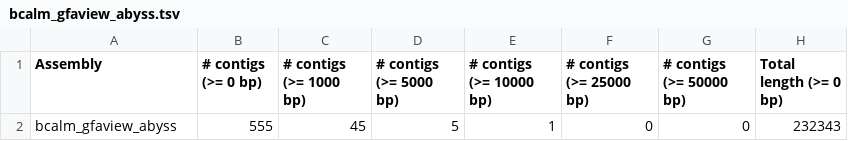
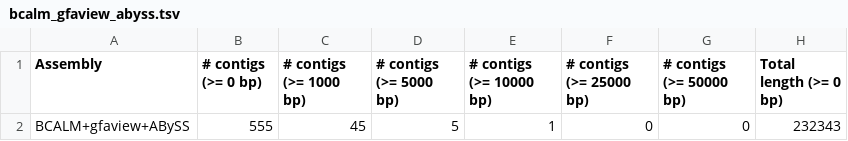
Before and after one commit to hackseq/modular-assembly-hs18, a TSV file: assembly_stats/bcalm_gfaview_abyss.tsv, drawn as a sheet; only a part is shown; the diff names each change by its address in the sheet, - before the commit and + after, or states it on an @@ line.

```diff
--- a/assembly_stats/bcalm_gfaview_abyss.tsv
+++ b/assembly_stats/bcalm_gfaview_abyss.tsv
-A2 (Assembly): bcalm_gfaview_abyss
+A2 (Assembly): BCALM+gfaview+ABySS
```
Also changed, not shown: assembly_stats/canu.tsv, assembly_stats/miniasm.tsv, 1 other file.
